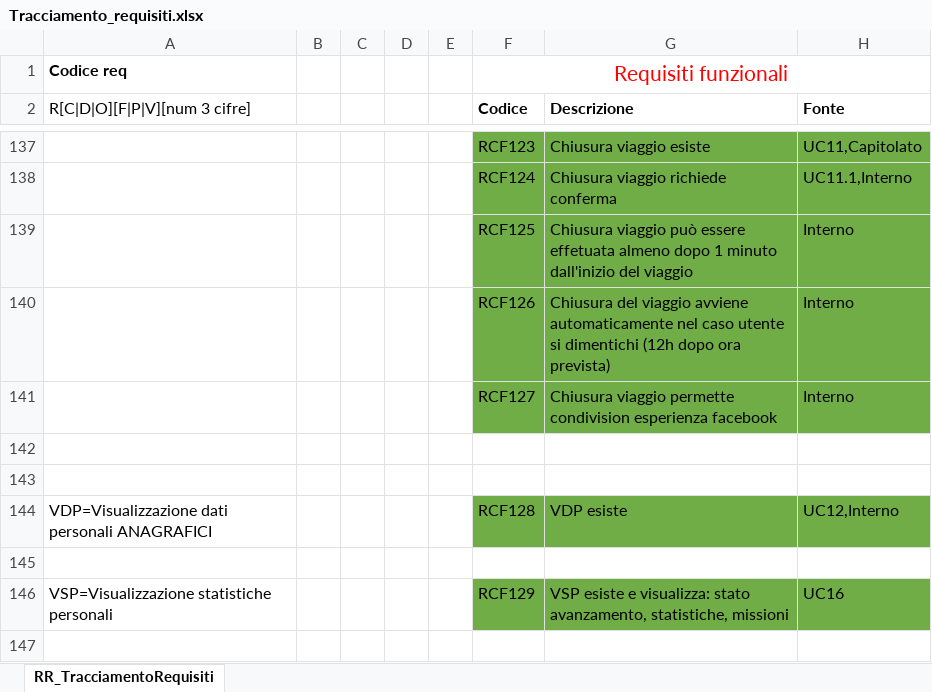
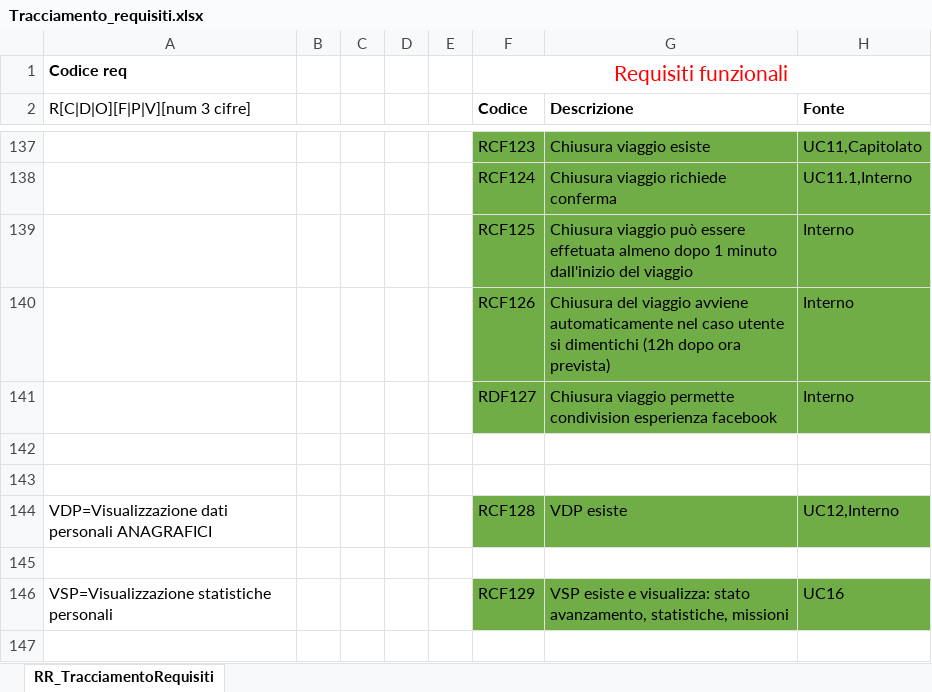
Before and after one commit to SweCyber13/P2PCS-frontend, an Excel workbook: Tracciamento_requisiti.xlsx, sheet RR_TracciamentoRequisiti, drawn as a sheet; only a part is shown, gaps mark what is left out; values as stored, in another font and other column widths than the file's, no borders; the diff names each change by its address in the sheet, - before the commit and + after, or states it on an @@ line.

Commit message:
Aggiornato RDF127

```diff
--- a/Tracciamento_requisiti.xlsx (sheet RR_TracciamentoRequisiti)
+++ b/Tracciamento_requisiti.xlsx (sheet RR_TracciamentoRequisiti)
-F141 (Codice): RCF127
+F141 (Codice): RDF127
```
